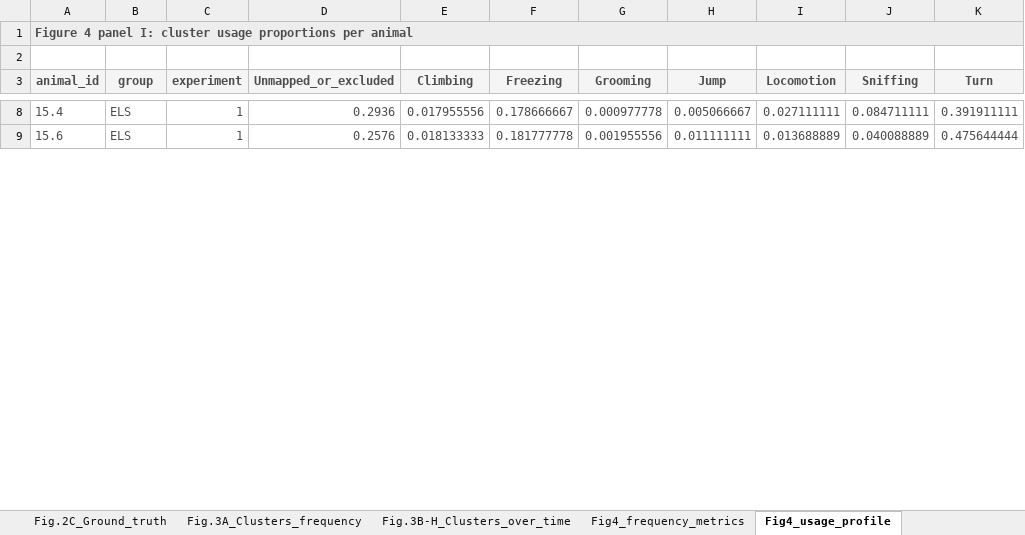
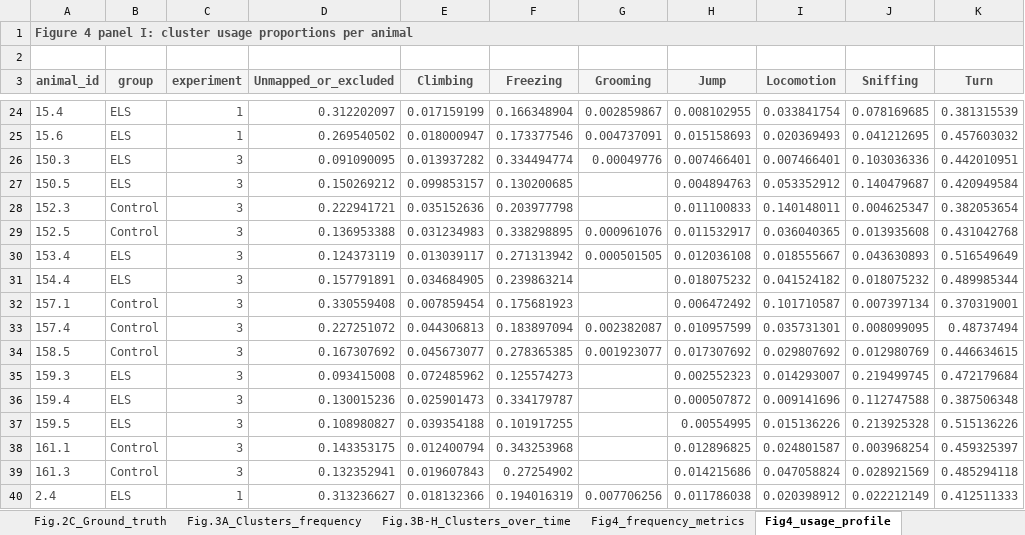
Before and after one commit to antonio-lozano/coping-dynamics-sequencing, an Excel workbook: report/raw_data.xlsx, sheet Fig4_usage_profile, drawn as a sheet; only a part is shown, gaps mark what is left out; values as stored, in another font and other column widths than the file's, no borders; addresses are those after the commit; the diff covers the shown part only; the diff names each change by its address in the sheet, - before the commit and + after, or states it on an @@ line.

```diff
--- a/report/raw_data.xlsx (sheet Fig4_usage_profile)
+++ b/report/raw_data.xlsx (sheet Fig4_usage_profile)
-D24 (Unmapped_or_excluded): 0.2936
+D24 (Unmapped_or_excluded): 0.312202097
-E24 (Climbing): 0.017955556
+E24 (Climbing): 0.017159199
-F24 (Freezing): 0.178666667
+F24 (Freezing): 0.166348904
-G24 (Grooming): 0.000977778
+G24 (Grooming): 0.002859867
-H24 (Jump): 0.005066667
+H24 (Jump): 0.008102955
-I24 (Locomotion): 0.027111111
+I24 (Locomotion): 0.033841754
-J24 (Sniffing): 0.084711111
+J24 (Sniffing): 0.078169685
-K24 (Turn): 0.391911111
+K24 (Turn): 0.381315539
-D25 (Unmapped_or_excluded): 0.2576
+D25 (Unmapped_or_excluded): 0.269540502
-E25 (Climbing): 0.018133333
+E25 (Climbing): 0.018000947
-F25 (Freezing): 0.181777778
+F25 (Freezing): 0.173377546
-G25 (Grooming): 0.001955556
+G25 (Grooming): 0.004737091
-H25 (Jump): 0.011111111
+H25 (Jump): 0.015158693
-I25 (Locomotion): 0.013688889
+I25 (Locomotion): 0.020369493
-J25 (Sniffing): 0.040088889
+J25 (Sniffing): 0.041212695
-K25 (Turn): 0.475644444
+K25 (Turn): 0.457603032
+row 26: 150.3 | ELS | 3 | 0.091090095 | 0.013937282 | 0.334494774 | 0.00049776 | 0.007466401 | 0.007466401 | 0.103036336 | 0.442010951
+row 27: 150.5 | ELS | 3 | 0.150269212 | 0.099853157 | 0.130200685 |  | 0.004894763 | 0.053352912 | 0.140479687 | 0.420949584
+row 28: 152.3 | Control | 3 | 0.222941721 | 0.035152636 | 0.203977798 |  | 0.011100833 | 0.140148011 | 0.004625347 | 0.382053654
+row 29: 152.5 | Control | 3 | 0.136953388 | 0.031234983 | 0.338298895 | 0.000961076 | 0.011532917 | 0.036040365 | 0.013935608 | 0.431042768
+row 30: 153.4 | ELS | 3 | 0.124373119 | 0.013039117 | 0.271313942 | 0.000501505 | 0.012036108 | 0.018555667 | 0.043630893 | 0.516549649
+row 31: 154.4 | ELS | 3 | 0.157791891 | 0.034684905 | 0.239863214 |  | 0.018075232 | 0.041524182 | 0.018075232 | 0.489985344
+row 32: 157.1 | Control | 3 | 0.330559408 | 0.007859454 | 0.175681923 |  | 0.006472492 | 0.101710587 | 0.007397134 | 0.370319001
+row 33: 157.4 | Control | 3 | 0.227251072 | 0.044306813 | 0.183897094 | 0.002382087 | 0.010957599 | 0.035731301 | 0.008099095 | 0.48737494
+row 34: 158.5 | Control | 3 | 0.167307692 | 0.045673077 | 0.278365385 | 0.001923077 | 0.017307692 | 0.029807692 | 0.012980769 | 0.446634615
+row 35: 159.3 | ELS | 3 | 0.093415008 | 0.072485962 | 0.125574273 |  | 0.002552323 | 0.014293007 | 0.219499745 | 0.472179684
+row 36: 159.4 | ELS | 3 | 0.130015236 | 0.025901473 | 0.334179787 |  | 0.000507872 | 0.009141696 | 0.112747588 | 0.387506348
+row 37: 159.5 | ELS | 3 | 0.108980827 | 0.039354188 | 0.101917255 |  | 0.00554995 | 0.015136226 | 0.213925328 | 0.515136226
+row 38: 161.1 | Control | 3 | 0.143353175 | 0.012400794 | 0.343253968 |  | 0.012896825 | 0.024801587 | 0.003968254 | 0.459325397
+row 39: 161.3 | Control | 3 | 0.132352941 | 0.019607843 | 0.27254902 |  | 0.014215686 | 0.047058824 | 0.028921569 | 0.485294118
+row 40: 2.4 | ELS | 1 | 0.313236627 | 0.018132366 | 0.194016319 | 0.007706256 | 0.011786038 | 0.020398912 | 0.022212149 | 0.412511333
```
Also changed, not shown: 19 added rows, 34 removed rows and 368 edited cells elsewhere in this sheet, sheet Syllable_frames, sheet Precision_recall, sheet Supp_cluster_frequency, sheet Fig.3A_Clusters_frequency, sheet Fig4_bout_duration, sheet Syll_0_28_combined, 9 more sheets, other sheet tabs, 23 other files.
